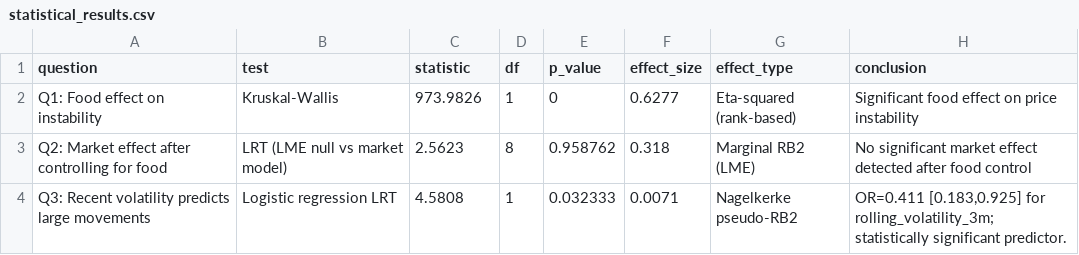
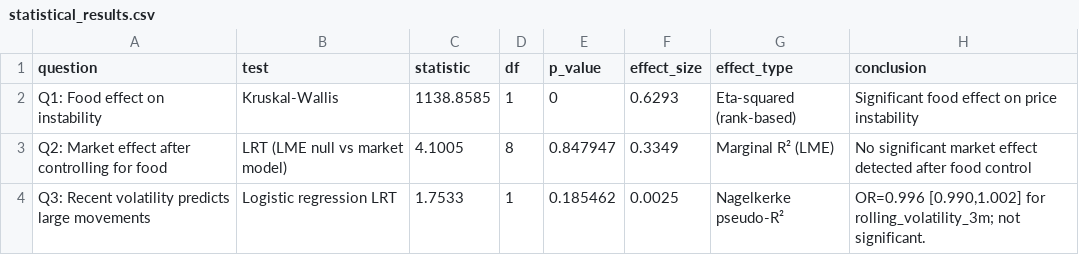
Before and after one commit to monishkabon/Food-price-analysis-, a CSV file: analytics/outputs/reports/statistical_results.csv, drawn as a sheet.

Commit message:
Update model evaluation outputs and feature generation logic
- Updated model bundle and evaluation results with new metrics.
- Revised per food evaluation data to reflect updated analysis.
- Enhanced statistical report with revised Kruskal-Wallis and LRT results.
- Adjusted data cleaning script to retain more commodity data by removing unit filter.
- Introduced a new feature builder script for generating lag-based and rolling features for price-change modeling.

```diff
--- a/analytics/outputs/reports/statistical_results.csv
+++ b/analytics/outputs/reports/statistical_results.csv
@@ -1,4 +1,4 @@
 question,test,statistic,df,p_value,effect_size,effect_type,conclusion
-Q1: Food effect on instability,Kruskal-Wallis,973.9826,1,0,0.6277,Eta-squared (rank-based),Significant food effect on price instability
-Q2: Market effect after controlling for food,LRT (LME null vs market model),2.5623,8,0.958762,0.318,Marginal RB2 (LME),No significant market effect detected after food control
-Q3: Recent volatility predicts large movements,Logistic regression LRT,4.5808,1,0.032333,0.0071,Nagelkerke pseudo-RB2,"OR=0.411 [0.183,0.925] for rolling_volatility_3m; statistically significant predictor."
+Q1: Food effect on instability,Kruskal-Wallis,1138.8585,1,0,0.6293,Eta-squared (rank-based),Significant food effect on price instability
+Q2: Market effect after controlling for food,LRT (LME null vs market model),4.1005,8,0.847947,0.3349,Marginal R² (LME),No significant market effect detected after food control
+Q3: Recent volatility predicts large movements,Logistic regression LRT,1.7533,1,0.185462,0.0025,Nagelkerke pseudo-R²,"OR=0.996 [0.990,1.002] for rolling_volatility_3m; not significant."
```
Also changed, not shown: analytics/outputs/evaluation_results.csv, analytics/outputs/per_food_evaluation.csv, 18 other files.
